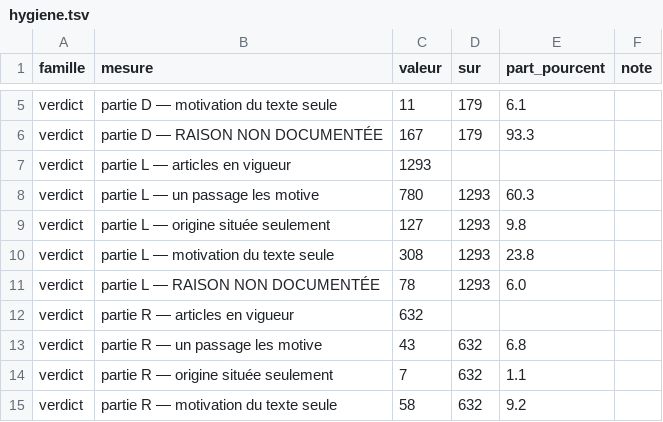
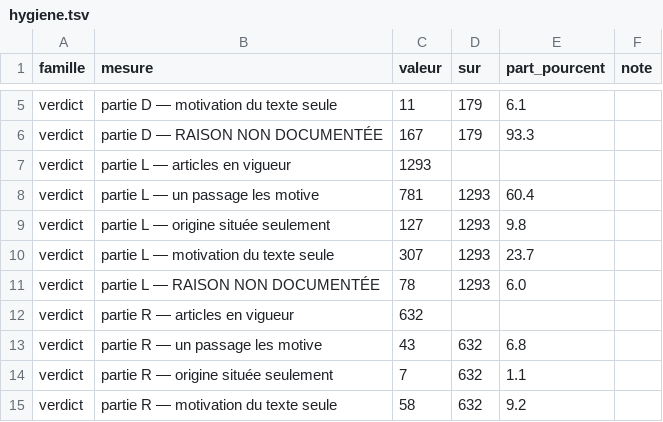
Before and after one commit to HugoFara/ratio-legis, a TSV file: data/mesures/hygiene.tsv, drawn as a sheet; only a part is shown, gaps mark what is left out; the diff covers the shown part only.

```diff
--- a/data/mesures/hygiene.tsv
+++ b/data/mesures/hygiene.tsv
@@ -7,5 +7,5 @@ verdict	partie D — RAISON NON DOCUMENTÉE	167	179	93.3
 verdict	partie L — articles en vigueur	1293			
-verdict	partie L — un passage les motive	780	1293	60.3	
+verdict	partie L — un passage les motive	781	1293	60.4	
 verdict	partie L — origine située seulement	127	1293	9.8	
-verdict	partie L — motivation du texte seule	308	1293	23.8	
+verdict	partie L — motivation du texte seule	307	1293	23.7	
 verdict	partie L — RAISON NON DOCUMENTÉE	78	1293	6.0	
```
Also changed, not shown: 33 edited cells elsewhere in this file, 43 other files.
